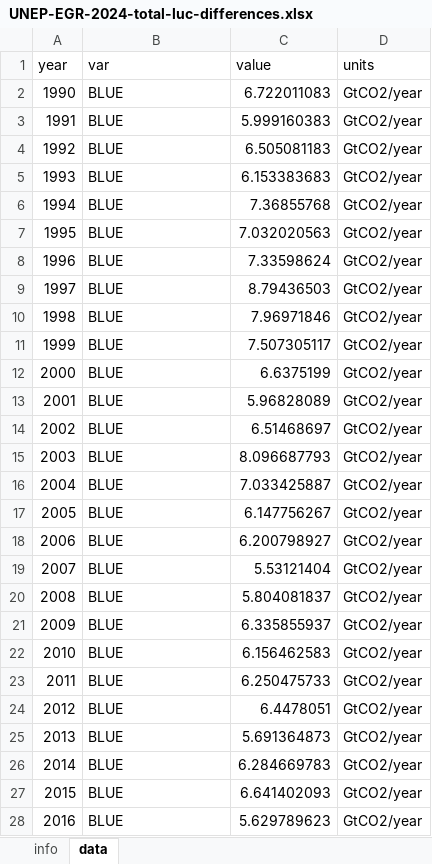
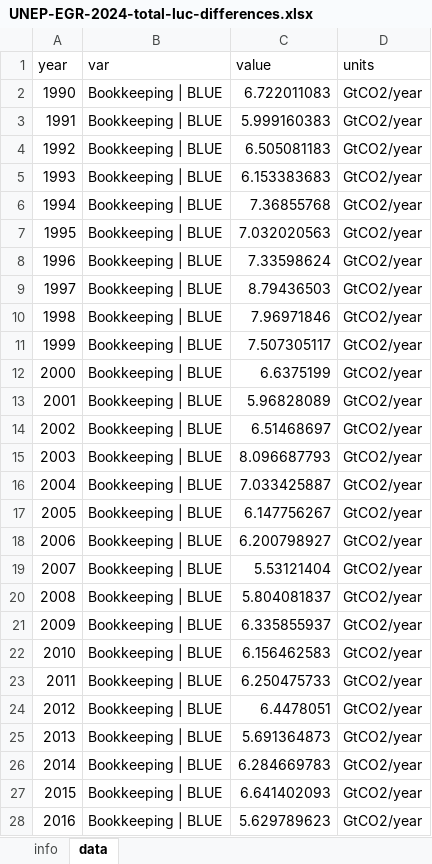
Before and after one commit to lambwf/UNEP-Gap-Report-2024-Chapter-2, an Excel workbook: results/standard/UNEP-EGR-2024-total-luc-differences.xlsx, sheet data, drawn as a sheet; only a part is shown; values as stored, in another font and other column widths than the file's, no borders; the diff covers the shown part only; the diff names each change by its address in the sheet, - before the commit and + after, or states it on an @@ line.

Commit message:
add fao to total luc differences

```diff
--- a/results/standard/UNEP-EGR-2024-total-luc-differences.xlsx (sheet data)
+++ b/results/standard/UNEP-EGR-2024-total-luc-differences.xlsx (sheet data)
-B2:B28 (var): BLUE
+B2:B28 (var): Bookkeeping | BLUE
```
Also changed, not shown: 33 added rows and 105 edited cells elsewhere in this sheet, results/standard/countries/UNEP-EGR-2024-country-change.xlsx, 34 other files.
